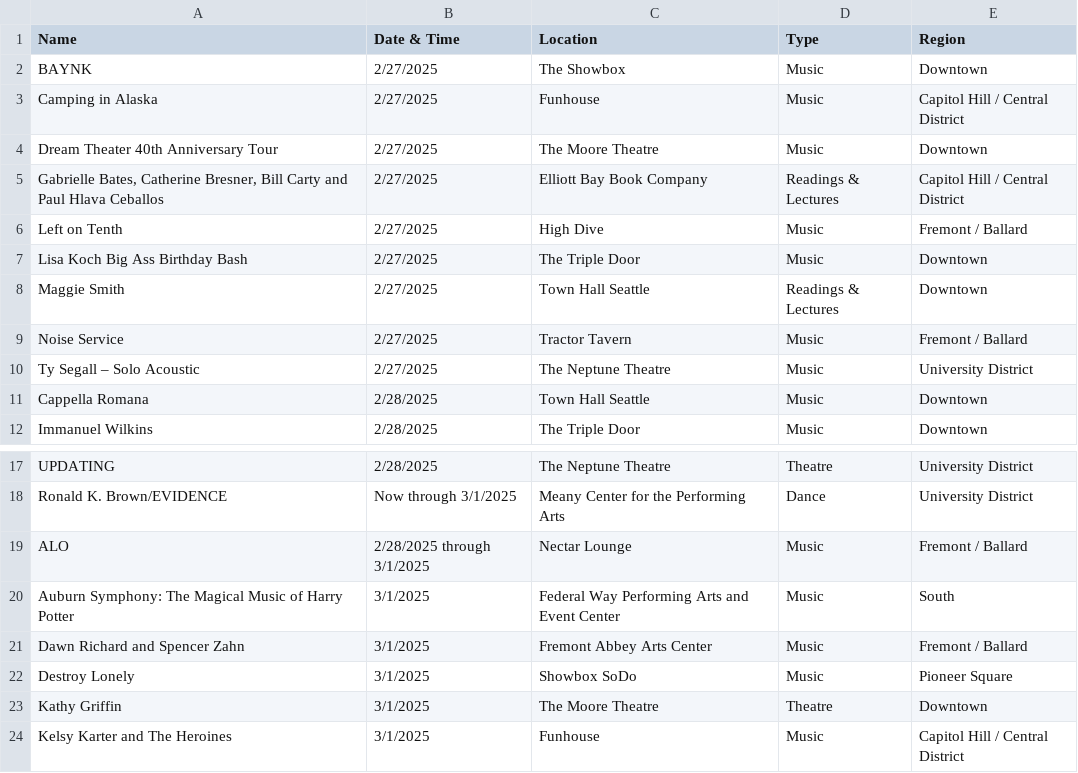
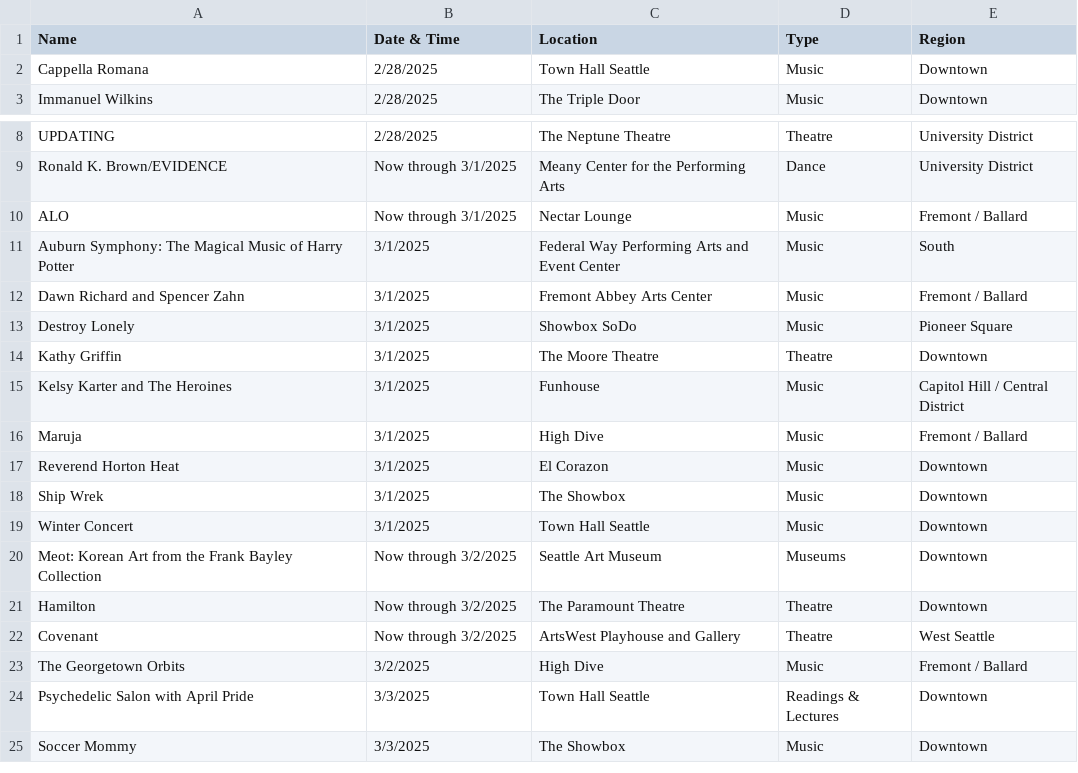
Before and after one commit to yeyfreya/TECHIN510_Lab4, a CSV file: events_basic.csv, drawn as a sheet; only a part is shown, gaps mark what is left out; the shorter side is filled out with more unchanged rows.

```diff
--- a/events_basic.csv
+++ b/events_basic.csv
@@ -1,11 +1,2 @@
 Name,Date & Time,Location,Type,Region
-BAYNK,2/27/2025,The Showbox,Music,Downtown
-Camping in Alaska,2/27/2025,Funhouse,Music,Capitol Hill / Central District
-Dream Theater 40th Anniversary Tour,2/27/2025,The Moore Theatre,Music,Downtown
-"Gabrielle Bates, Catherine Bresner, Bill Carty and Paul Hlava Ceballos",2/27/2025,Elliott Bay Book Company,Readings & Lectures,Capitol Hill / Central District
-Left on Tenth,2/27/2025,High Dive,Music,Fremont / Ballard
-Lisa Koch Big Ass Birthday Bash,2/27/2025,The Triple Door,Music,Downtown
-Maggie Smith,2/27/2025,Town Hall Seattle,Readings & Lectures,Downtown
-Noise Service,2/27/2025,Tractor Tavern,Music,Fremont / Ballard
-Ty Segall – Solo Acoustic,2/27/2025,The Neptune Theatre,Music,University District
 Cappella Romana,2/28/2025,Town Hall Seattle,Music,Downtown
@@ -18,3 +9,3 @@ UPDATING,2/28/2025,The Neptune Theatre,Theatre,University District
 Ronald K. Brown/EVIDENCE,Now through 3/1/2025,Meany Center for the Performing Arts,Dance,University District
-ALO,2/28/2025 through 3/1/2025,Nectar Lounge,Music,Fremont / Ballard
+ALO,Now through 3/1/2025,Nectar Lounge,Music,Fremont / Ballard
 Auburn Symphony: The Magical Music of Harry Potter,3/1/2025,Federal Way Performing Arts and Event Center,Music,South
```
Also changed, not shown: events.csv, events_latlon.csv.
